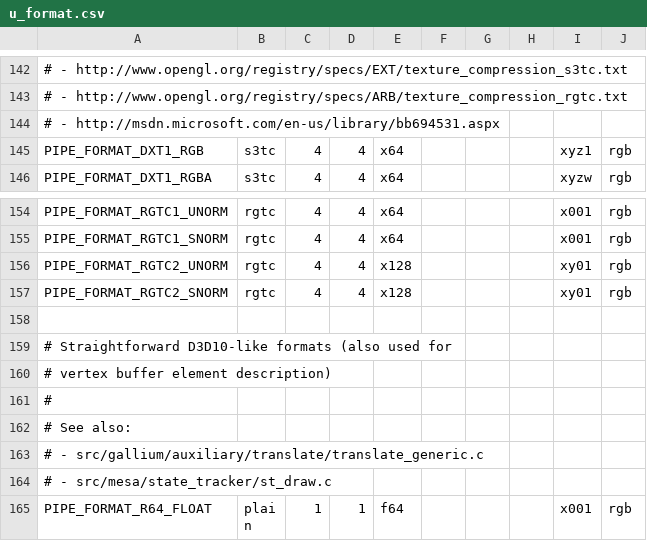
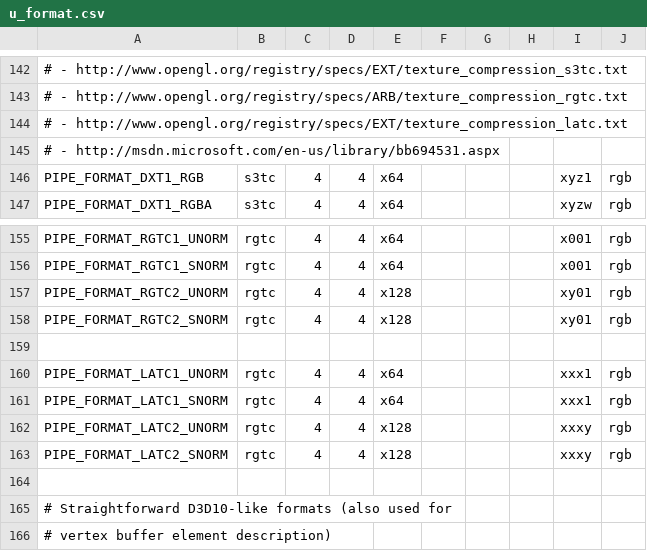
Before and after one commit to openharmony/third_party_mesa3d, a CSV file: src/gallium/auxiliary/util/u_format.csv, drawn as a sheet; only a part is shown, gaps mark what is left out; the shorter side is filled out with more unchanged rows; the diff names each change by its address in the sheet, - before the commit and + after, or states it on an @@ line.

Commit message:
gallium/util: add LATC support
Again, a lot of code is shared with RGTC.

The layout is UTIL_FORMAT_LAYOUT_RGTC, because LATC is just swizzled RGTC.

```diff
--- a/src/gallium/auxiliary/util/u_format.csv
+++ b/src/gallium/auxiliary/util/u_format.csv
+row 144: # - http://www.opengl.org/registry/specs/EXT/texture_compression_latc.txt
+row 159: (empty)
+row 160: PIPE_FORMAT_LATC1_UNORM | rgtc | 4 | 4 | x64 |  |  |  | xxx1 | rgb
+row 161: PIPE_FORMAT_LATC1_SNORM | rgtc | 4 | 4 | x64 |  |  |  | xxx1 | rgb
+row 162: PIPE_FORMAT_LATC2_UNORM | rgtc | 4 | 4 | x128 |  |  |  | xxxy | rgb
+row 163: PIPE_FORMAT_LATC2_SNORM | rgtc | 4 | 4 | x128 |  |  |  | xxxy | rgb
```
Also changed, not shown: 8 other files.
